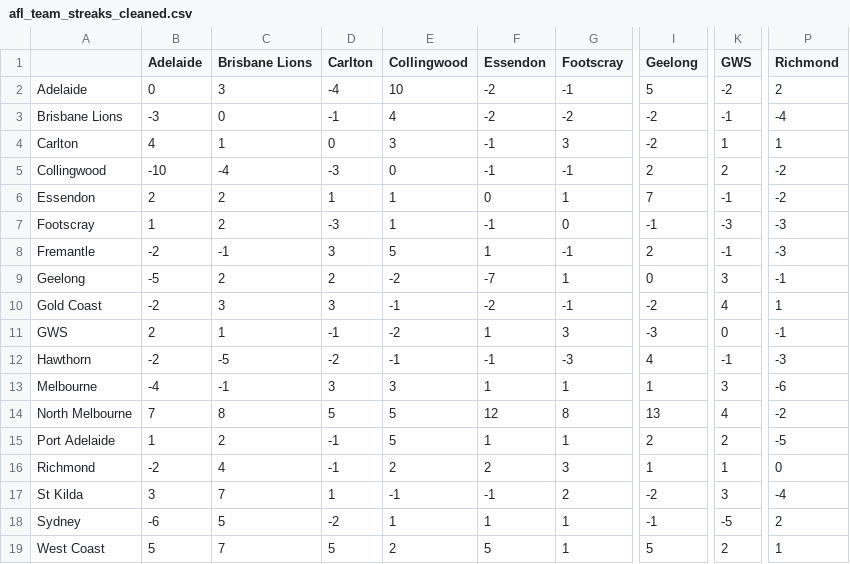
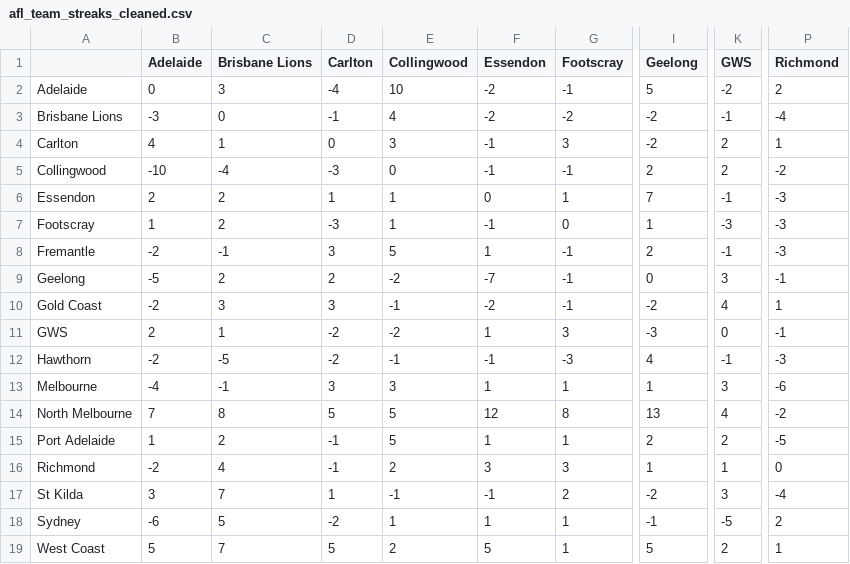
Before and after one commit to blake-noske/blake-noske.github.io, a CSV file: cleaned data/afl_team_streaks_cleaned.csv, drawn as a sheet; only a part is shown, gaps mark what is left out; the diff names each change by its address in the sheet, - before the commit and + after, or states it on an @@ line.

```diff
--- a/cleaned data/afl_team_streaks_cleaned.csv
+++ b/cleaned data/afl_team_streaks_cleaned.csv
-K4 (GWS): 1
+K4 (GWS): 2
-P6 (Richmond): -2
+P6 (Richmond): -3
-I7 (Geelong): -1
+I7 (Geelong): 1
-G9 (Footscray): 1
+G9 (Footscray): -1
-D11 (Carlton): -1
+D11 (Carlton): -2
-F16 (Essendon): 2
+F16 (Essendon): 3
```
Also changed, not shown: cleaned data/afl_fixture_cleaned.csv, cleaned data/afl_team_form_cleaned.csv, 3 other files.
